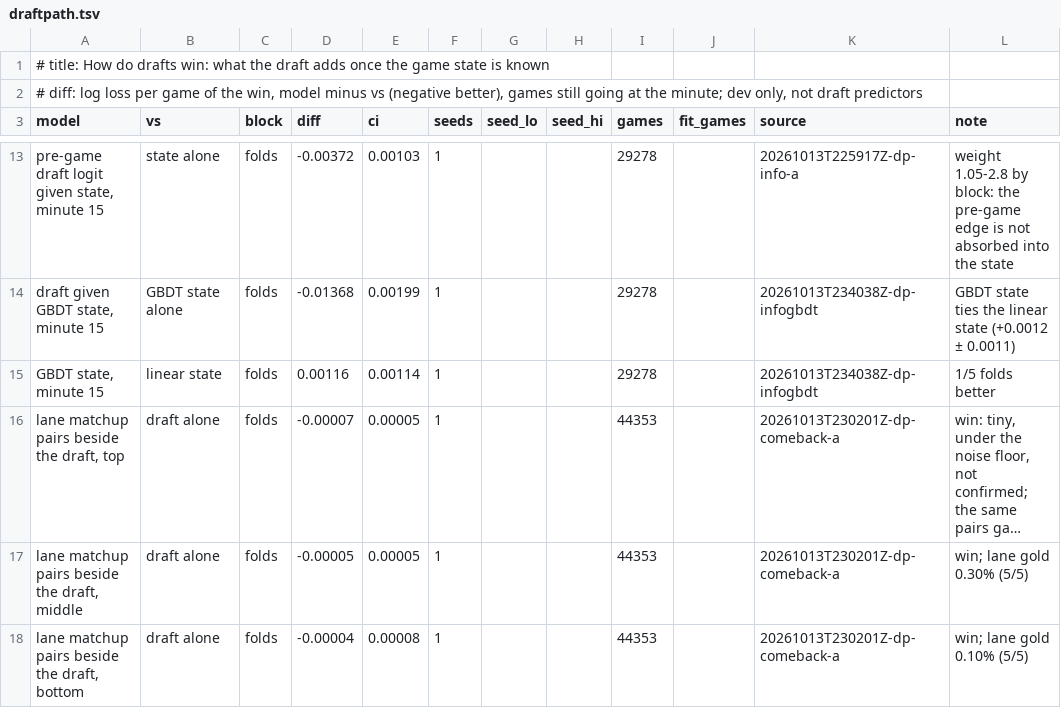
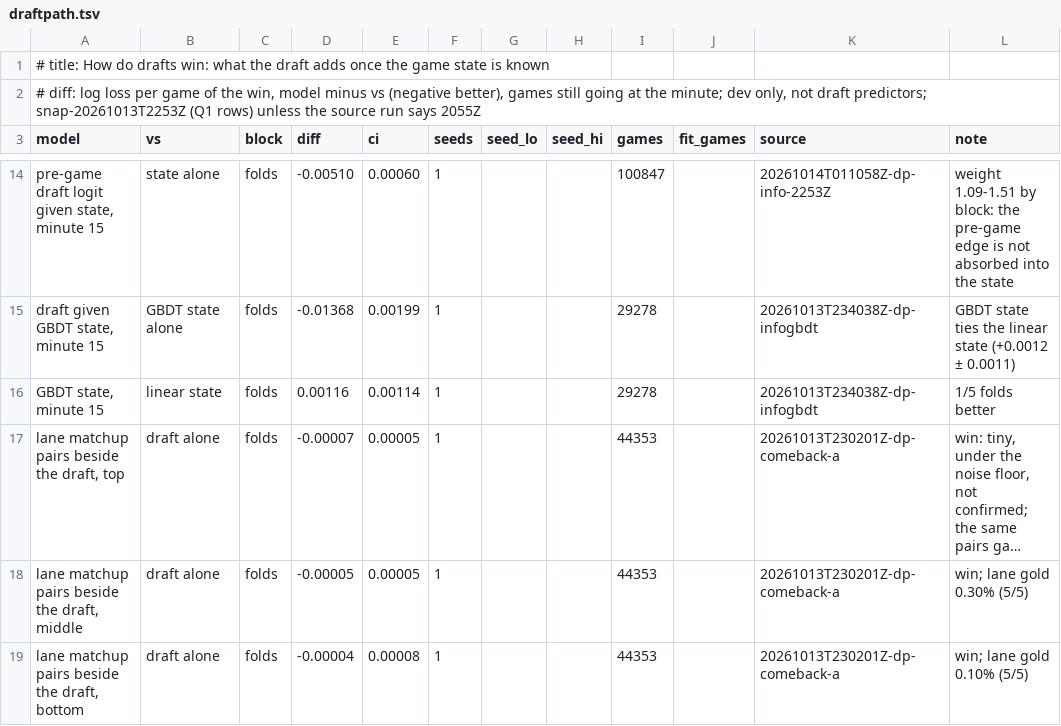
Before and after one commit to MeioNeiz/meiolol, a TSV file: docs/nn-results/draftpath.tsv, drawn as a sheet; only a part is shown, gaps mark what is left out; long unchanged cells end in …; addresses are those after the commit; the diff covers the shown part only; the diff names each change by its address in the sheet, - before the commit and + after, or states it on an @@ line.

Commit message:
draftpath on 2253Z: Q1 (draft given state at 15 -0.0201, ~5x draft alone, two shuffle controls ~0) and Q3 (indirect not detected, under 2.3 pp per sd of ~4.6) pre-declared, audited by meiolol-53; learned.md line; Q2/Q4/GBDT/archetypes/per-champion still 2055Z, reruns queued

```diff
--- a/docs/nn-results/draftpath.tsv
+++ b/docs/nn-results/draftpath.tsv
-A2 (model): …not draft predictors
+A2 (model): …not draft predictors; snap-20261013T2253Z (Q1 rows) unless the source run says 2055Z
-D14 (diff): -0.00372
+D14 (diff): -0.00510
-E14 (ci): 0.00103
+E14 (ci): 0.00060
-I14 (games): 29278
+I14 (games): 100847
-K14 (source): 20261013T225917Z-dp-info-a
+K14 (source): 20261014T011058Z-dp-info-2253Z
-L14 (note): weight 1.05-2.8 by block:…
+L14 (note): weight 1.09-1.51 by block:…
```
Also changed, not shown: 1 added row and 38 edited cells elsewhere in this file, 2 other files.
